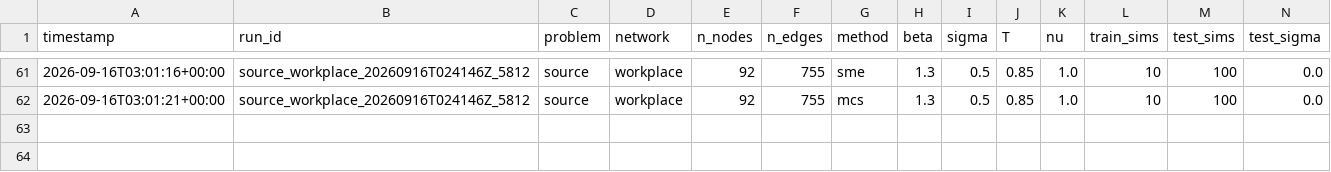
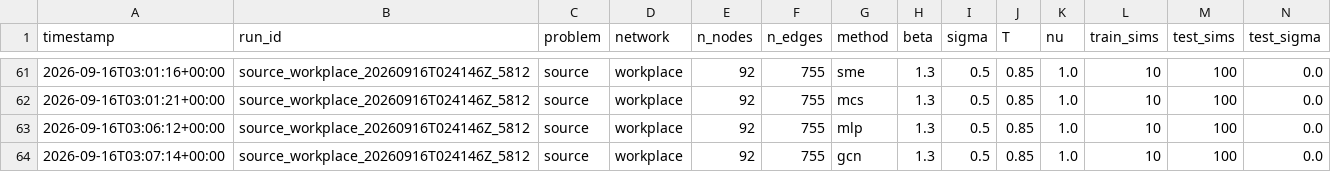
Before and after one commit to vinhqdang/trace_e, a CSV file: results/summary_source.csv, drawn as a sheet; only a part is shown, gaps mark what is left out; rows hold the shown columns only; the diff names each change by its address in the sheet, - before the commit and + after, or states it on an @@ line.

```diff
--- a/results/summary_source.csv
+++ b/results/summary_source.csv
+row 63: 2026-09-16T03:06:12+00:00 | source_workplace_20260916T024146Z_5812 | source | workplace | 92 | 755 | mlp | 1.3 | 0.5 | 0.85 | 1.0 | 10 | 100 | 0.0
+row 64: 2026-09-16T03:07:14+00:00 | source_workplace_20260916T024146Z_5812 | source | workplace | 92 | 755 | gcn | 1.3 | 0.5 | 0.85 | 1.0 | 10 | 100 | 0.0
```
Also changed, not shown: results/summary_sequential.csv, 19 other files.
